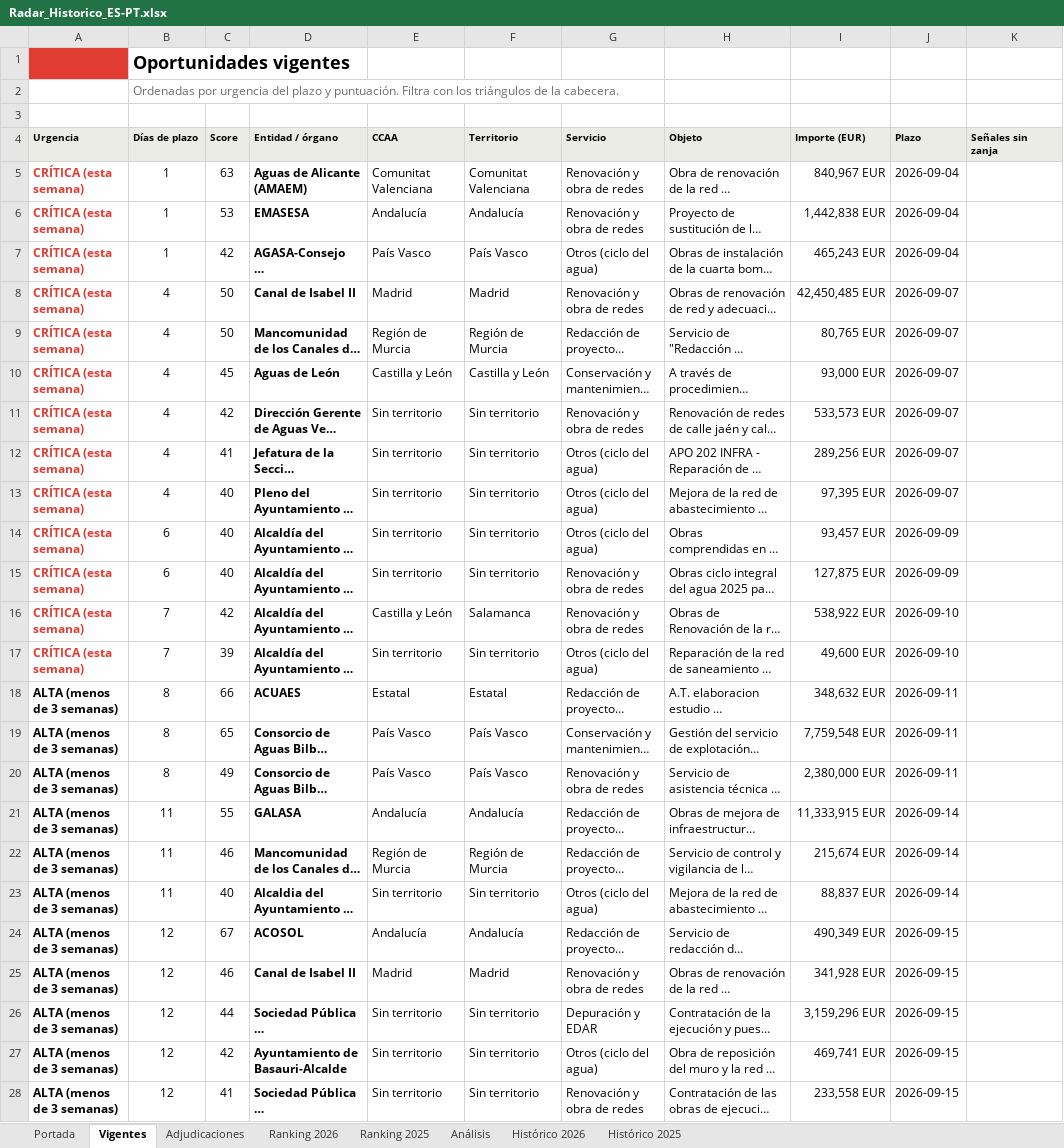
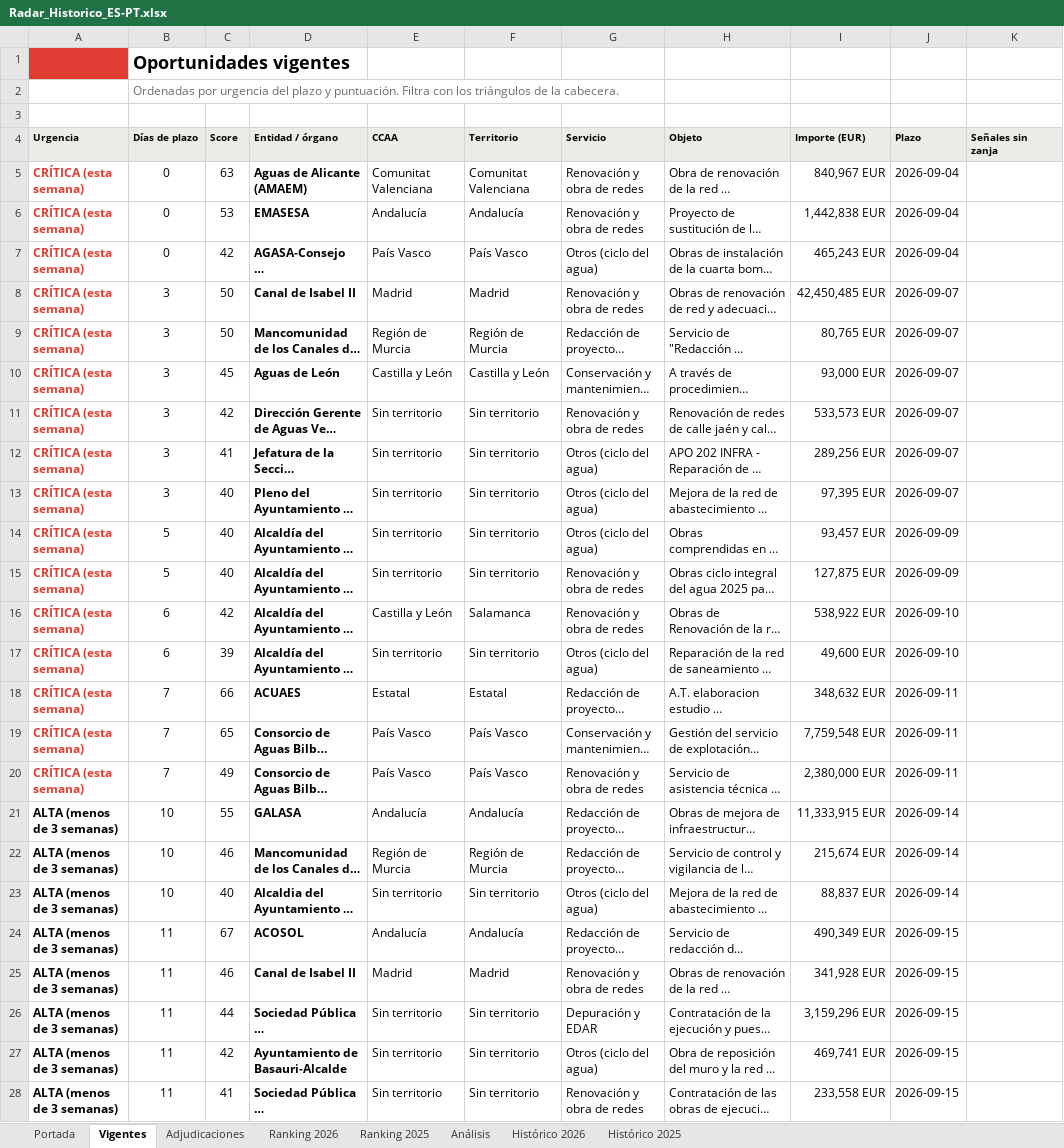
Before and after one commit to ibarrez/canalis-tender, an Excel workbook: docs/Radar_Historico_ES-PT.xlsx, sheet Vigentes, drawn as a sheet; only a part is shown; long unchanged cells end in …; values as stored, in another font and other column widths than the file's, no borders; the diff covers the shown part only; the diff names each change by its address in the sheet, - before the commit and + after, or states it on an @@ line.

```diff
--- a/docs/Radar_Historico_ES-PT.xlsx (sheet Vigentes)
+++ b/docs/Radar_Historico_ES-PT.xlsx (sheet Vigentes)
-B5:B7 (Días de plazo): 1
+B5:B7 (Días de plazo): 0
-B8:B13 (Días de plazo): 4
+B8:B13 (Días de plazo): 3
-B14:B15 (Días de plazo): 6
+B14:B15 (Días de plazo): 5
-B16:B17 (Días de plazo): 7
+B16:B17 (Días de plazo): 6
-A18:A20 (Urgencia): ALTA (menos de 3 semanas)
+A18:A20 (Urgencia): CRÍTICA (esta semana)
-A18:A20 text colour: black
+A18:A20 text colour: #E03C32
-B18:B20 (Días de plazo): 8
+B18:B20 (Días de plazo): 7
-B21:B23 (Días de plazo): 11
+B21:B23 (Días de plazo): 10
-B24:B28 (Días de plazo): 12
+B24:B28 (Días de plazo): 11
```
Also changed, not shown: 1 added row, 34 edited cells and cell formats elsewhere in this sheet, sheet Adjudicaciones, sheet Histórico 2026, sheet Análisis, sheet Portada, 5 other files.
